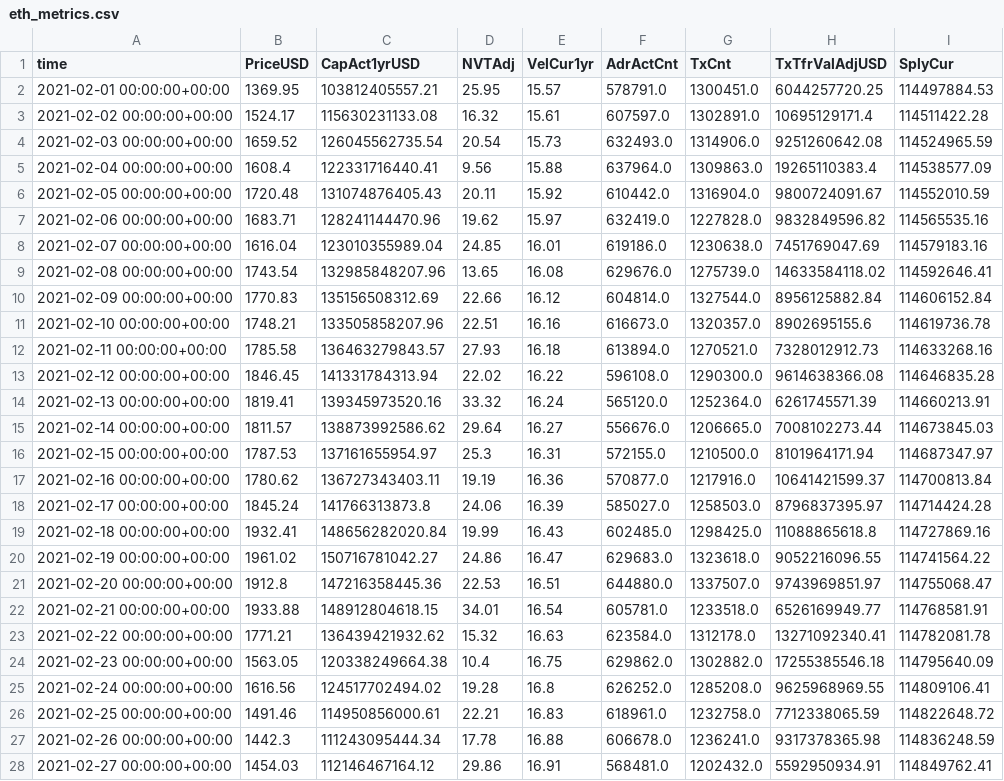
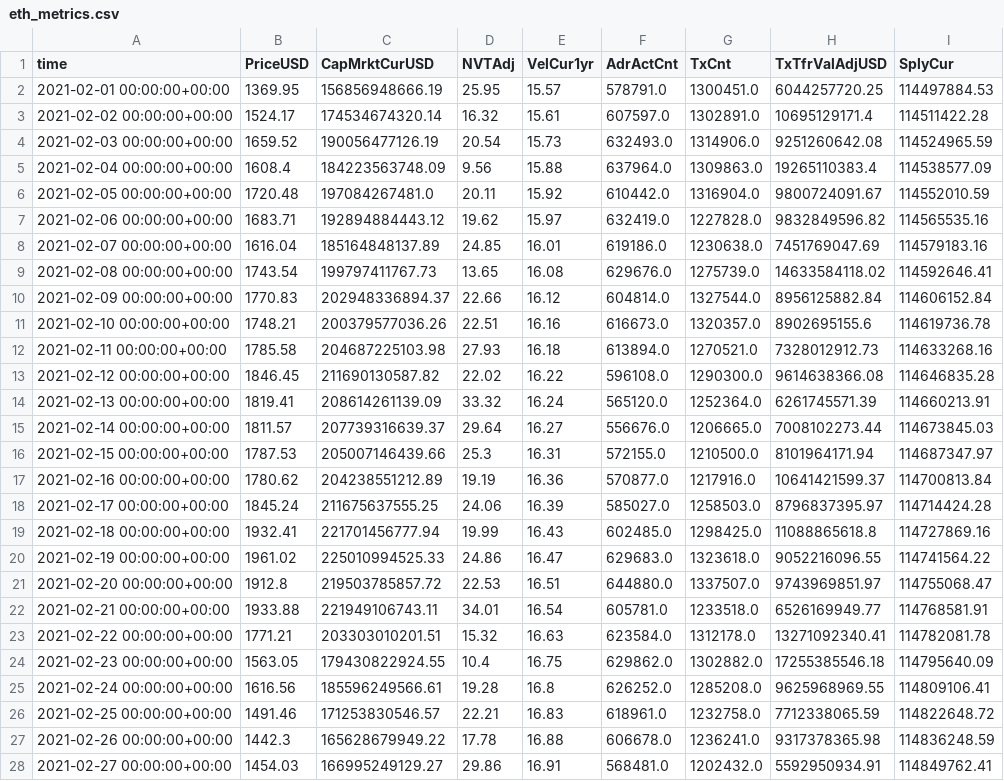
Before and after one commit to dbogatic/crypto-analysis, a CSV file: resources/eth_metrics.csv, drawn as a sheet; only a part is shown; the diff covers the shown part only; the diff names each change by its address in the sheet, - before the commit and + after, or states it on an @@ line.

```diff
--- a/resources/eth_metrics.csv
+++ b/resources/eth_metrics.csv
-C1: CapAct1yrUSD
+C1: CapMrktCurUSD
-C2 (CapMrktCurUSD): 103812405557.21
+C2 (CapMrktCurUSD): 156856948666.19
-C3 (CapMrktCurUSD): 115630231133.08
+C3 (CapMrktCurUSD): 174534674320.14
-C4 (CapMrktCurUSD): 126045562735.54
+C4 (CapMrktCurUSD): 190056477126.19
-C5 (CapMrktCurUSD): 122331716440.41
+C5 (CapMrktCurUSD): 184223563748.09
-C6 (CapMrktCurUSD): 131074876405.43
+C6 (CapMrktCurUSD): 197084267481.0
-C7 (CapMrktCurUSD): 128241144470.96
+C7 (CapMrktCurUSD): 192894884443.12
-C8 (CapMrktCurUSD): 123010355989.04
+C8 (CapMrktCurUSD): 185164848137.89
-C9 (CapMrktCurUSD): 132985848207.96
+C9 (CapMrktCurUSD): 199797411767.73
-C10 (CapMrktCurUSD): 135156508312.69
+C10 (CapMrktCurUSD): 202948336894.37
-C11 (CapMrktCurUSD): 133505858207.96
+C11 (CapMrktCurUSD): 200379577036.26
-C12 (CapMrktCurUSD): 136463279843.57
+C12 (CapMrktCurUSD): 204687225103.98
-C13 (CapMrktCurUSD): 141331784313.94
+C13 (CapMrktCurUSD): 211690130587.82
-C14 (CapMrktCurUSD): 139345973520.16
+C14 (CapMrktCurUSD): 208614261139.09
-C15 (CapMrktCurUSD): 138873992586.62
+C15 (CapMrktCurUSD): 207739316639.37
-C16 (CapMrktCurUSD): 137161655954.97
+C16 (CapMrktCurUSD): 205007146439.66
-C17 (CapMrktCurUSD): 136727343403.11
+C17 (CapMrktCurUSD): 204238551212.89
-C18 (CapMrktCurUSD): 141766313873.8
+C18 (CapMrktCurUSD): 211675637555.25
-C19 (CapMrktCurUSD): 148656282020.84
+C19 (CapMrktCurUSD): 221701456777.94
-C20 (CapMrktCurUSD): 150716781042.27
+C20 (CapMrktCurUSD): 225010994525.33
-C21 (CapMrktCurUSD): 147216358445.36
+C21 (CapMrktCurUSD): 219503785857.72
-C22 (CapMrktCurUSD): 148912804618.15
+C22 (CapMrktCurUSD): 221949106743.11
-C23 (CapMrktCurUSD): 136439421932.62
+C23 (CapMrktCurUSD): 203303010201.51
-C24 (CapMrktCurUSD): 120338249664.38
+C24 (CapMrktCurUSD): 179430822924.55
-C25 (CapMrktCurUSD): 124517702494.02
+C25 (CapMrktCurUSD): 185596249566.61
-C26 (CapMrktCurUSD): 114950856000.61
+C26 (CapMrktCurUSD): 171253830546.57
-C27 (CapMrktCurUSD): 111243095444.34
+C27 (CapMrktCurUSD): 165628679949.22
-C28 (CapMrktCurUSD): 112146467164.12
+C28 (CapMrktCurUSD): 166995249129.27
```
Also changed, not shown: 1 added row and 85 edited cells elsewhere in this file, resources/btc_metrics.csv, 2 other files.
